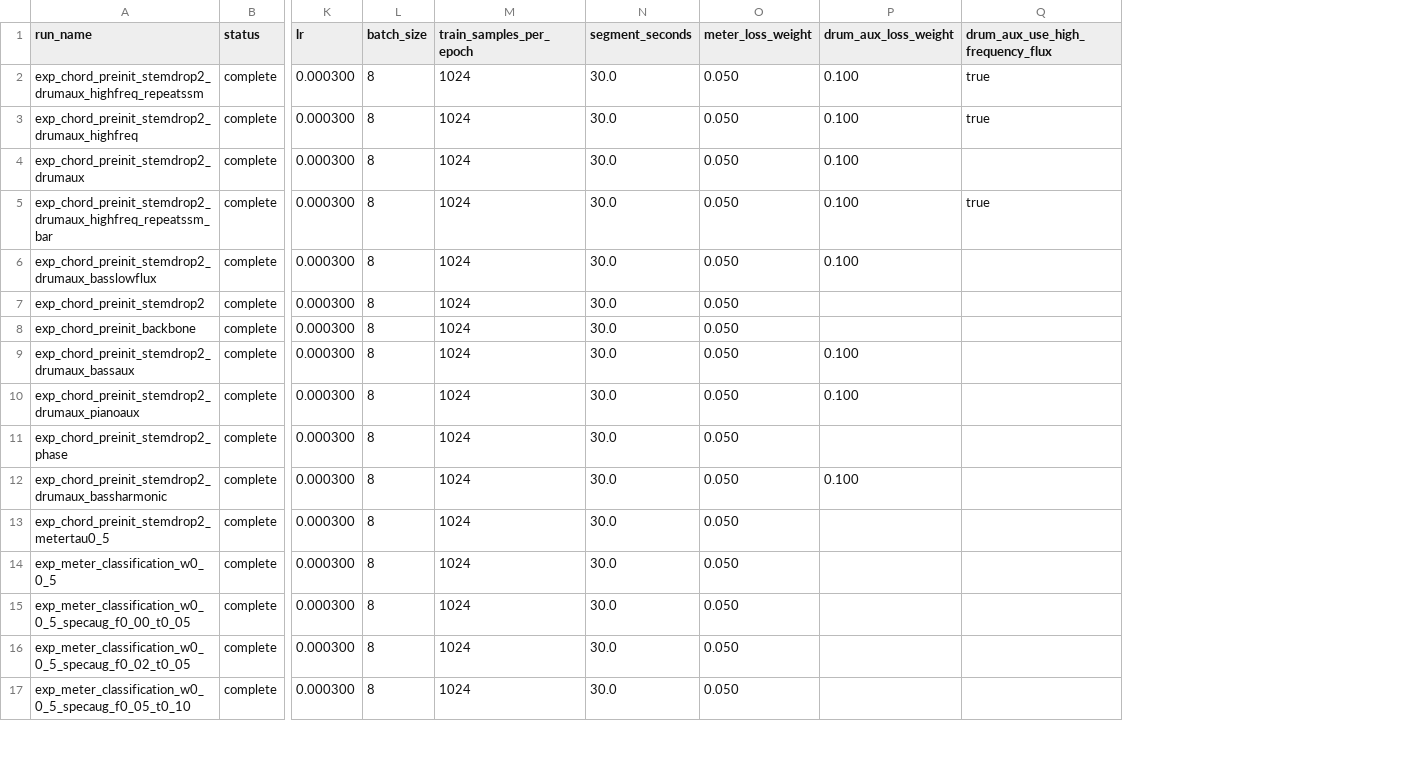
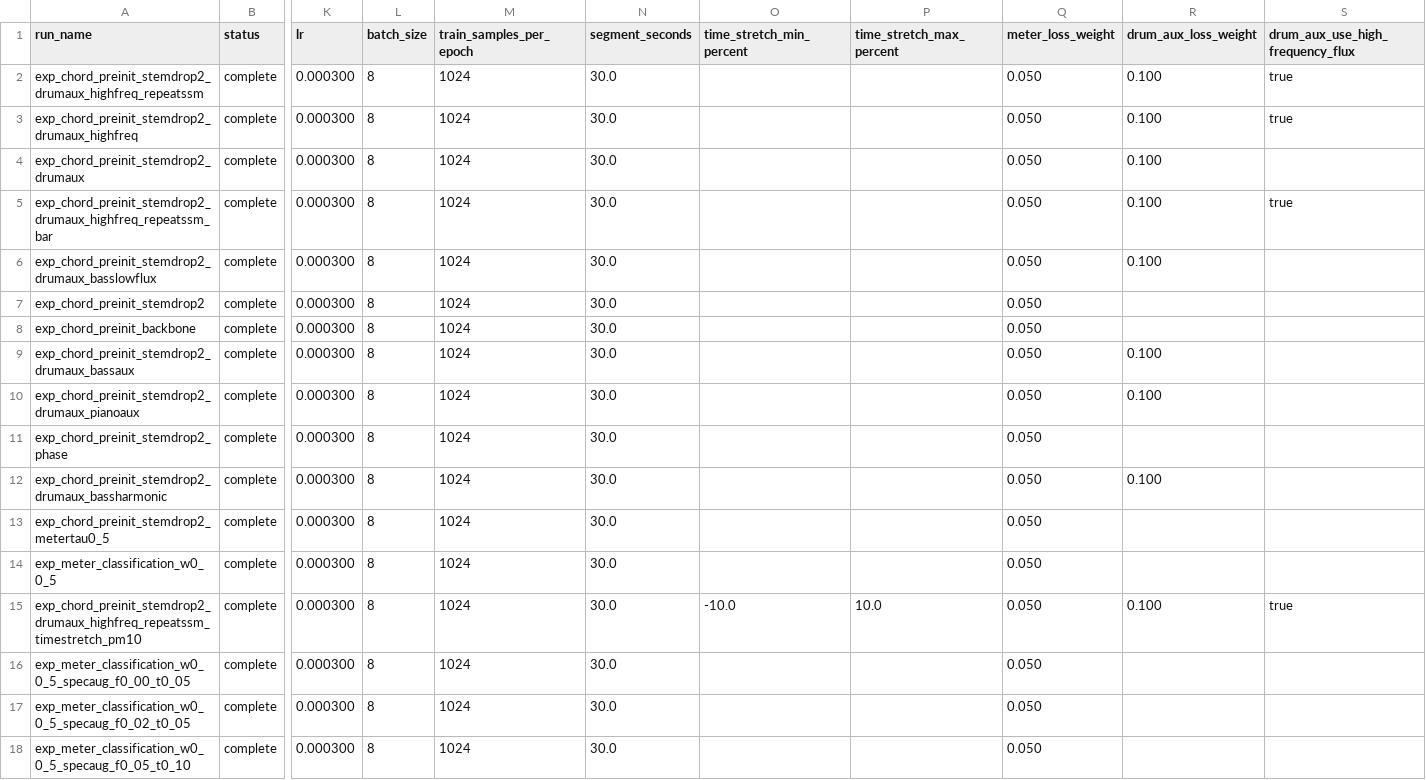
Before and after one commit to anime-song/BeatTracker, a CSV file: reports/experiment_summary.csv, drawn as a sheet; only a part is shown, gaps mark what is left out; rows hold the shown columns only; the diff names each change by its address in the sheet, - before the commit and + after, or states it on an @@ line.

```diff
--- a/reports/experiment_summary.csv
+++ b/reports/experiment_summary.csv
+column O (time_stretch_min_percent), empty
+column P (time_stretch_max_percent), empty
+row 15: exp_chord_preinit_stemdrop2_drumaux_highfreq_repeatssm_timestretch_pm10 | complete | 0.000300 | 8 | 1024 | 30.0 | -10.0 | 10.0 | 0.050 | 0.100 | true
```
Also changed, not shown: reports/experiment_progress_downbeat.csv, 8 other files.
